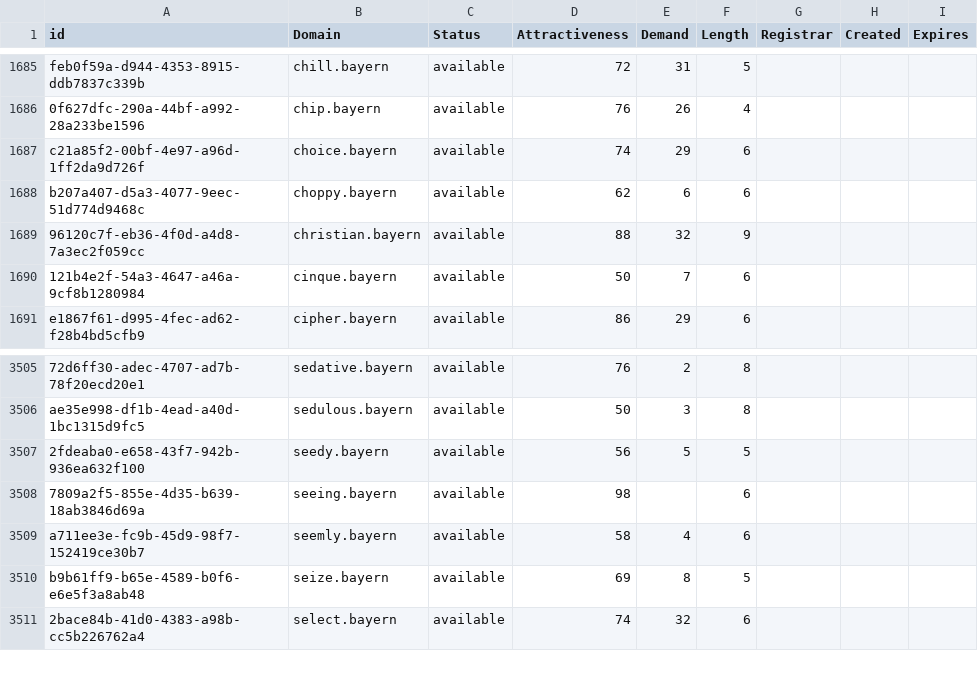
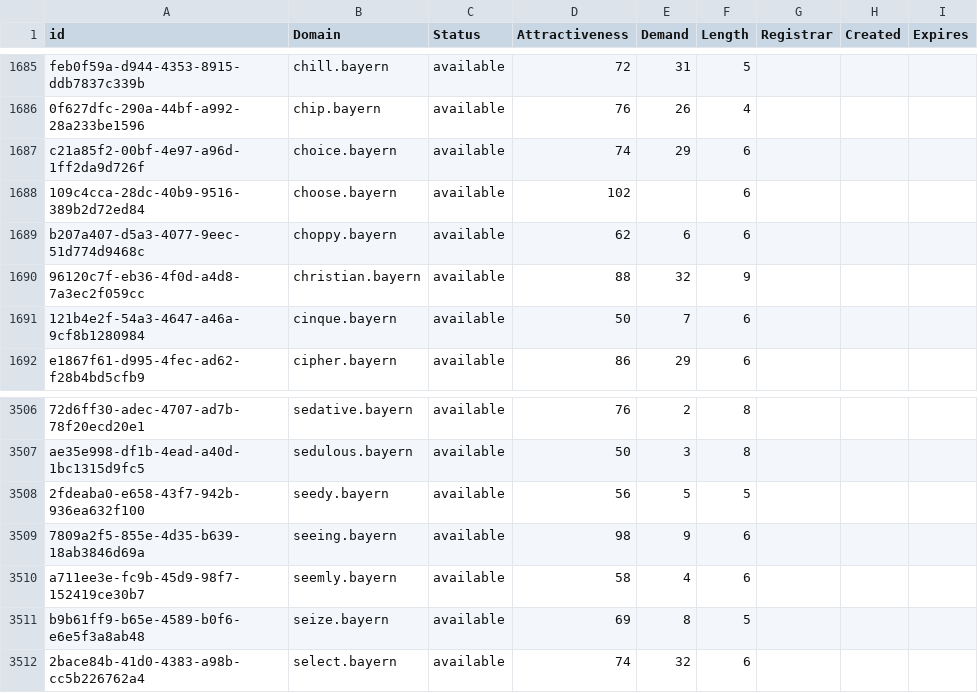
Before and after one commit to UniqueDomains/bayern-oneword-domains, a CSV file: bayern.csv, drawn as a sheet; only a part is shown, gaps mark what is left out.

Commit message:
Domains update

```diff
--- a/bayern.csv
+++ b/bayern.csv
@@ -1687,2 +1687,3 @@ feb0f59a-d944-4353-8915-ddb7837c339b,chill.bayern,available,72,31,5,,,
 c21a85f2-00bf-4e97-a96d-1ff2da9d726f,choice.bayern,available,74,29,6,,,
+109c4cca-28dc-40b9-9516-389b2d72ed84,choose.bayern,available,102,,6,,,
 b207a407-d5a3-4077-9eec-51d774d9468c,choppy.bayern,available,62,6,6,,,
@@ -3507,3 +3508,3 @@ ae35e998-df1b-4ead-a40d-1bc1315d9fc5,sedulous.bayern,available,50,3,8,,,
 2fdeaba0-e658-43f7-942b-936ea632f100,seedy.bayern,available,56,5,5,,,
-7809a2f5-855e-4d35-b639-18ab3846d69a,seeing.bayern,available,98,,6,,,
+7809a2f5-855e-4d35-b639-18ab3846d69a,seeing.bayern,available,98,9,6,,,
 a711ee3e-fc9b-45d9-98f7-152419ce30b7,seemly.bayern,available,58,4,6,,,
```
Also changed, not shown: 2 other files.
